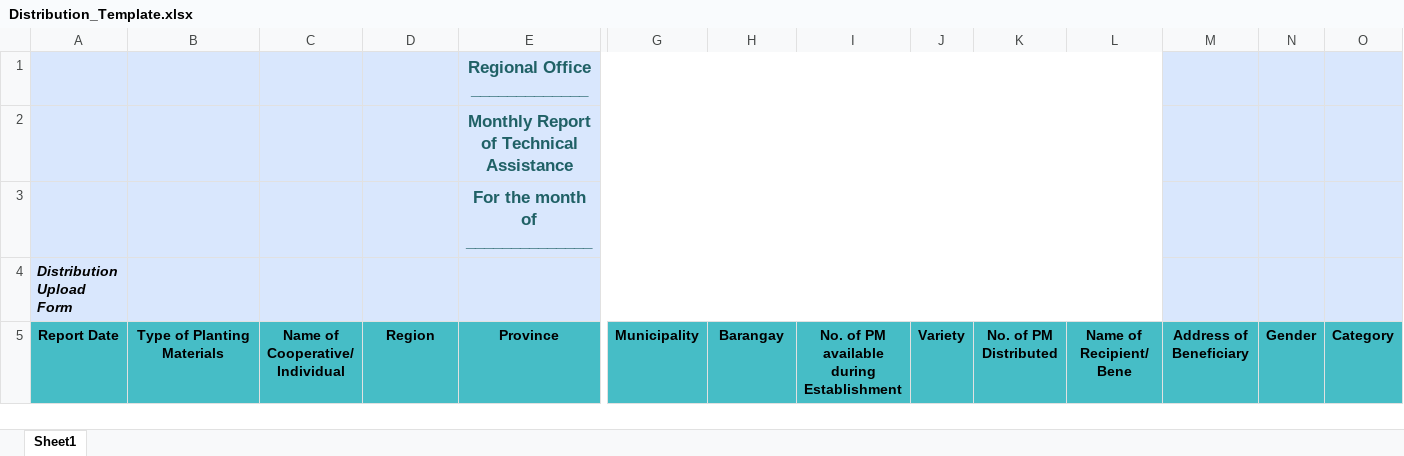
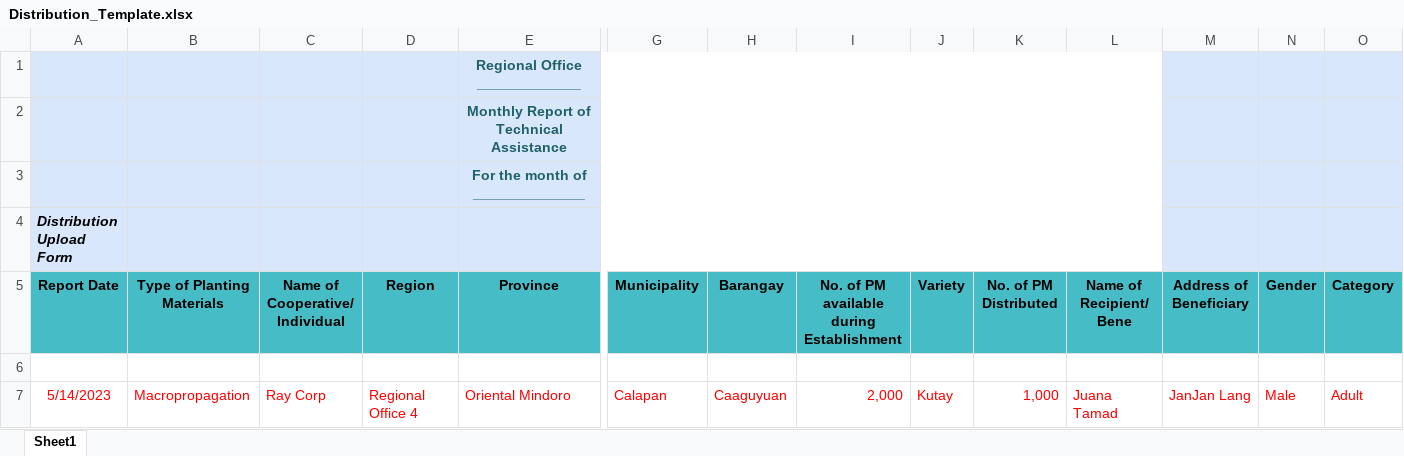
Before and after one commit to TAD-Reports/TAD-Reports-BE, an Excel workbook: src/templates/Distribution_Template.xlsx, sheet Sheet1, drawn as a sheet; only a part is shown, gaps mark what is left out; values as stored, in another font and other column widths than the file's, no borders; rows hold the shown columns only; the diff names each change by its address in the sheet, - before the commit and + after, or states it on an @@ line.

Commit message:
added new template

```diff
--- a/src/templates/Distribution_Template.xlsx (sheet Sheet1)
+++ b/src/templates/Distribution_Template.xlsx (sheet Sheet1)
@@ E1:E3 text size: smaller @@
+row 6: (empty)
+row 7: 5/14/2023 | Macropropagation | Ray Corp | Regional Office 4 | Oriental Mindoro | Calapan | Caaguyuan | 2,000 | Kutay | 1,000 | Juana Tamad | JanJan Lang | Male | Adult
```
Also changed, not shown: src/templates/Nursery_Template.xlsx, 1 other file.
